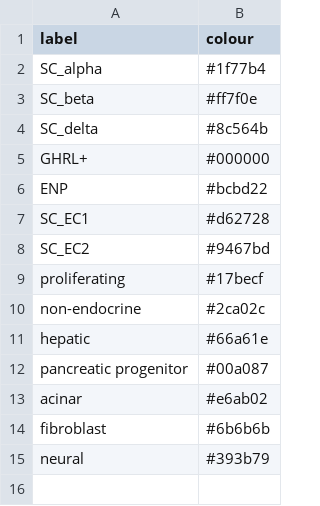
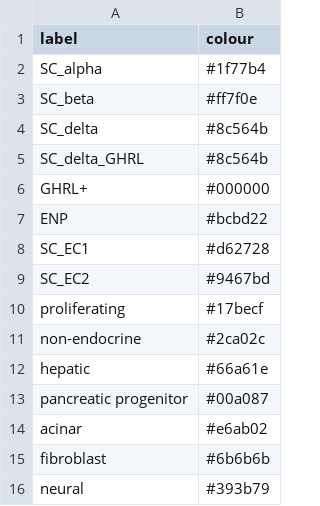
Before and after one commit to Han-Z-BDC/ISL1_project, a TSV file: scRNAseq/study_config/annotation/label_colours.tsv, drawn as a sheet.

```diff
--- a/scRNAseq/study_config/annotation/label_colours.tsv
+++ b/scRNAseq/study_config/annotation/label_colours.tsv
@@ -4,2 +4,3 @@ SC_beta	#ff7f0e
 SC_delta	#8c564b
+SC_delta_GHRL	#8c564b
 GHRL+	#000000
```
Also changed, not shown: scRNAseq/study_config/annotation/D40_annotation.tsv, 3 other files.
